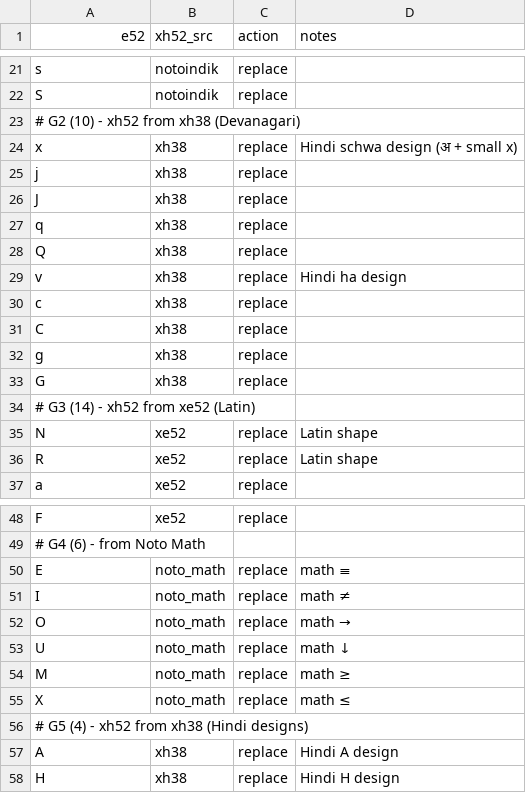
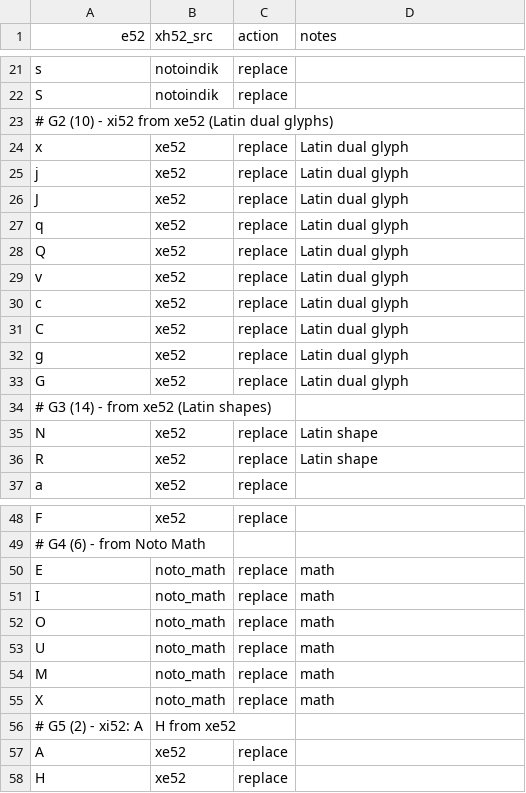
Before and after one commit to zawa8/pff, a CSV file: scripts/xi52py/glyph_copy/glyph_copy_xh52.csv (was scripts/xi52py/glyph_copy/glyph_copy.csv), drawn as a sheet; only a part is shown, gaps mark what is left out.

Commit message:
feat(csv): split glyph_copy.csv per family (xh38 vs xh52)
Background:
- Original glyph_copy.csv served both xi38 and xi52 with same sources
- But xi52 needs Latin dual glyphs for c C g G x v q Q j J
  (from xe52asc.sfd, where v = forall + small h superscript)
- xi38 needs Hindi designs for these (from xh38asc.sfd)
- Similarly A, H: xi38 from notoindik, xi52 from xe52

Change:
- New glyph_copy_xh38.csv (xi38 mappings)
- New glyph_copy_xh52.csv (xi52 mappings)
- Delete old glyph_copy.csv
- build_asc_fonts.py: read both CSVs, apply per family
  (process_script now takes csv_rows_38 + csv_rows_52)

Result: xh52asc.sfd will have Latin j J q Q x v c C g G A H,
while xh38asc.sfd keeps Hindi designs for them.

```diff
--- a/scripts/xi52py/glyph_copy/glyph_copy.csv
+++ b/scripts/xi52py/glyph_copy/glyph_copy_xh52.csv
@@ -22,14 +22,14 @@ s,notoindik,replace,
 S,notoindik,replace,
-# G2 (10) - xh52 from xh38 (Devanagari)
-x,xh38,replace,Hindi schwa design (अ + small x)
-j,xh38,replace,
-J,xh38,replace,
-q,xh38,replace,
-Q,xh38,replace,
-v,xh38,replace,Hindi ha design
-c,xh38,replace,
-C,xh38,replace,
-g,xh38,replace,
-G,xh38,replace,
-# G3 (14) - xh52 from xe52 (Latin)
+# G2 (10) - xi52 from xe52 (Latin dual glyphs)
+x,xe52,replace,Latin dual glyph
+j,xe52,replace,Latin dual glyph
+J,xe52,replace,Latin dual glyph
+q,xe52,replace,Latin dual glyph
+Q,xe52,replace,Latin dual glyph
+v,xe52,replace,Latin dual glyph
+c,xe52,replace,Latin dual glyph
+C,xe52,replace,Latin dual glyph
+g,xe52,replace,Latin dual glyph
+G,xe52,replace,Latin dual glyph
+# G3 (14) - from xe52 (Latin shapes)
 N,xe52,replace,Latin shape
@@ -49,10 +49,10 @@ F,xe52,replace,
 # G4 (6) - from Noto Math
-E,noto_math,replace,math ≡
-I,noto_math,replace,math ≠
-O,noto_math,replace,math →
-U,noto_math,replace,math ↓
-M,noto_math,replace,math ≥
-X,noto_math,replace,math ≤
-# G5 (4) - xh52 from xh38 (Hindi designs)
-A,xh38,replace,Hindi A design
-H,xh38,replace,Hindi H design
+E,noto_math,replace,math
+I,noto_math,replace,math
+O,noto_math,replace,math
+U,noto_math,replace,math
+M,noto_math,replace,math
+X,noto_math,replace,math
+# G5 (2) - xi52: A,H from xe52
+A,xe52,replace,
+H,xe52,replace,
```
Also changed, not shown: 2 other files.
